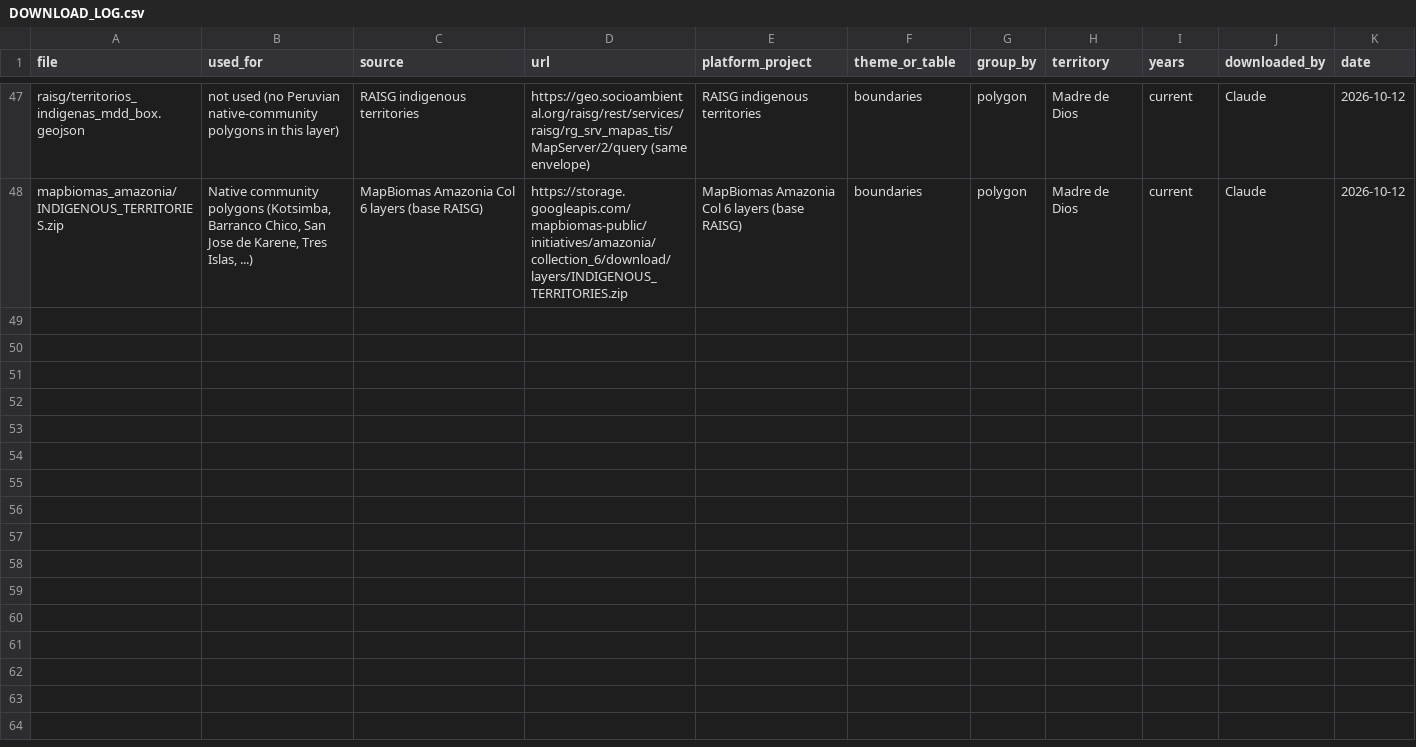
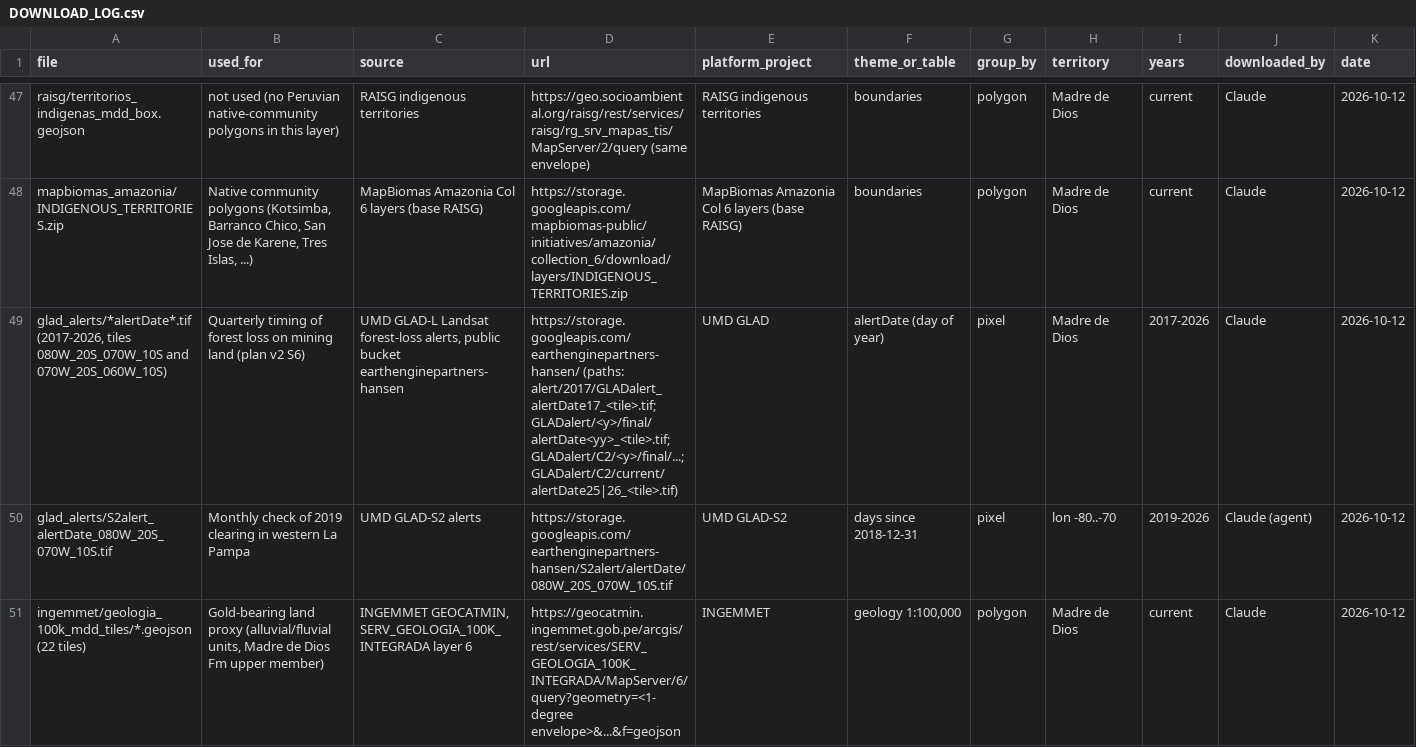
Before and after one commit to RubyAnn777/GroupAnteaterDataForGood, a CSV file: DOWNLOAD_LOG.csv, drawn as a sheet; only a part is shown, gaps mark what is left out; rows hold the shown columns only; the diff covers the shown part only; the diff names each change by its address in the sheet, - before the commit and + after, or states it on an @@ line.

```diff
--- a/DOWNLOAD_LOG.csv
+++ b/DOWNLOAD_LOG.csv
+row 49: glad_alerts/*alertDate*.tif (2017-2026, tiles 080W_20S_070W_10S and 070W_20S_060W_10S) | Quarterly timing of forest loss on mining land (plan v2 S6) | UMD GLAD-L Landsat forest-loss alerts, public bucket earthenginepartners-hansen | https://storage.googleapis.com/earthenginepartners-hansen/ (paths: alert/2017/GLADalert_alertDate17_<tile>.tif; GLADalert/<y>/final/alertDate<yy>_<tile>.tif; GLADalert/C2/<y>/final/...; GLADalert/C2/current/alertDate25|26_<tile>.tif) | UMD GLAD | alertDate (day of year) | pixel | Madre de Dios | 2017-2026 | Claude | 2026-10-12
+row 50: glad_alerts/S2alert_alertDate_080W_20S_070W_10S.tif | Monthly check of 2019 clearing in western La Pampa | UMD GLAD-S2 alerts | https://storage.googleapis.com/earthenginepartners-hansen/S2alert/alertDate/080W_20S_070W_10S.tif | UMD GLAD-S2 | days since 2018-12-31 | pixel | lon -80..-70 | 2019-2026 | Claude (agent) | 2026-10-12
+row 51: ingemmet/geologia_100k_mdd_tiles/*.geojson (22 tiles) | Gold-bearing land proxy (alluvial/fluvial units, Madre de Dios Fm upper member) | INGEMMET GEOCATMIN, SERV_GEOLOGIA_100K_INTEGRADA layer 6 | https://geocatmin.ingemmet.gob.pe/arcgis/rest/services/SERV_GEOLOGIA_100K_INTEGRADA/MapServer/6/query?geometry=<1-degree envelope>&...&f=geojson | INGEMMET | geology 1:100,000 | polygon | Madre de Dios | current | Claude | 2026-10-12
```
Also changed, not shown: 2 added rows elsewhere in this file, 52 other files.
